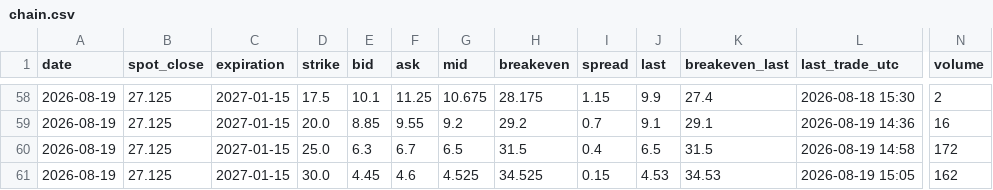
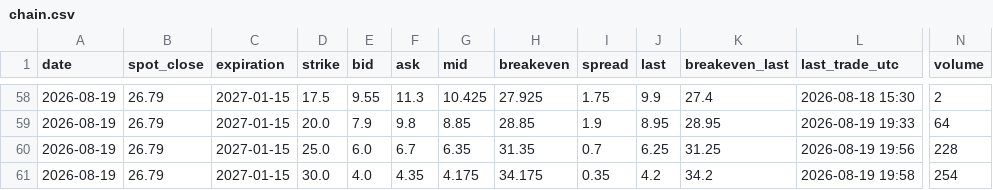
Before and after one commit to plinco-b/plinco-b.github.io, a CSV file: options/chain.csv, drawn as a sheet; only a part is shown, gaps mark what is left out; the diff covers the shown part only; the diff names each change by its address in the sheet, - before the commit and + after, or states it on an @@ line.

```diff
--- a/options/chain.csv
+++ b/options/chain.csv
-B58:B61 (spot_close): 27.125
+B58:B61 (spot_close): 26.79
-E58 (bid): 10.1
+E58 (bid): 9.55
-F58 (ask): 11.25
+F58 (ask): 11.3
-G58 (mid): 10.675
+G58 (mid): 10.425
-H58 (breakeven): 28.175
+H58 (breakeven): 27.925
-I58 (spread): 1.15
+I58 (spread): 1.75
-E59 (bid): 8.85
+E59 (bid): 7.9
-F59 (ask): 9.55
+F59 (ask): 9.8
-G59 (mid): 9.2
+G59 (mid): 8.85
-H59 (breakeven): 29.2
+H59 (breakeven): 28.85
-I59 (spread): 0.7
+I59 (spread): 1.9
-J59 (last): 9.1
+J59 (last): 8.95
-K59 (breakeven_last): 29.1
+K59 (breakeven_last): 28.95
-L59 (last_trade_utc): 2026-08-19 14:36
+L59 (last_trade_utc): 2026-08-19 19:33
-N59 (volume): 16
+N59 (volume): 64
-E60 (bid): 6.3
+E60 (bid): 6.0
-G60 (mid): 6.5
+G60 (mid): 6.35
-H60 (breakeven): 31.5
+H60 (breakeven): 31.35
-I60 (spread): 0.4
+I60 (spread): 0.7
-J60 (last): 6.5
+J60 (last): 6.25
-K60 (breakeven_last): 31.5
+K60 (breakeven_last): 31.25
-L60 (last_trade_utc): 2026-08-19 14:58
+L60 (last_trade_utc): 2026-08-19 19:56
-N60 (volume): 172
+N60 (volume): 228
-E61 (bid): 4.45
+E61 (bid): 4.0
-F61 (ask): 4.6
+F61 (ask): 4.35
-G61 (mid): 4.525
+G61 (mid): 4.175
-H61 (breakeven): 34.525
+H61 (breakeven): 34.175
-I61 (spread): 0.15
+I61 (spread): 0.35
-J61 (last): 4.53
+J61 (last): 4.2
-K61 (breakeven_last): 34.53
+K61 (breakeven_last): 34.2
-L61 (last_trade_utc): 2026-08-19 15:05
+L61 (last_trade_utc): 2026-08-19 19:58
-N61 (volume): 162
+N61 (volume): 254
```
Also changed, not shown: 34 edited cells elsewhere in this file, options/spot.csv.
